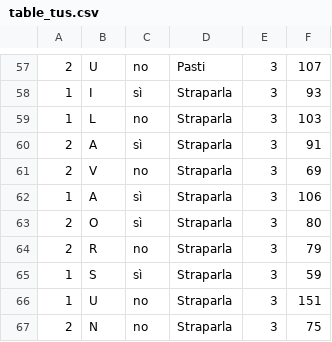
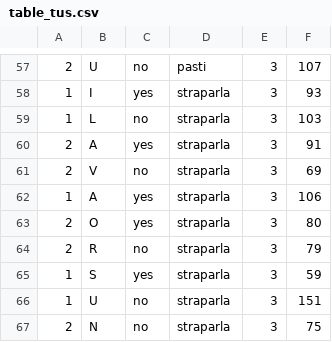
Before and after one commit to LaboratorioSperimentale/asr-assisted-transcription, a CSV file: data/new_output/stats/table_tus.csv, drawn as a sheet; only a part is shown, gaps mark what is left out; the diff covers the shown part only; the diff names each change by its address in the sheet, - before the commit and + after, or states it on an @@ line.

```diff
--- a/data/new_output/stats/table_tus.csv
+++ b/data/new_output/stats/table_tus.csv
-D57: Pasti
+D57: pasti
-C58: sì
+C58: yes
-D58:D67: Straparla
+D58:D67: straparla
-C60: sì
+C60: yes
-C62:C63: sì
+C62:C63: yes
-C65: sì
+C65: yes
```
Also changed, not shown: 1 added row, 1 removed row and 80 edited cells elsewhere in this file, data/new_output/stats/recap.csv, data/new_output/stats/table_mixed2.csv, 25 other files.
